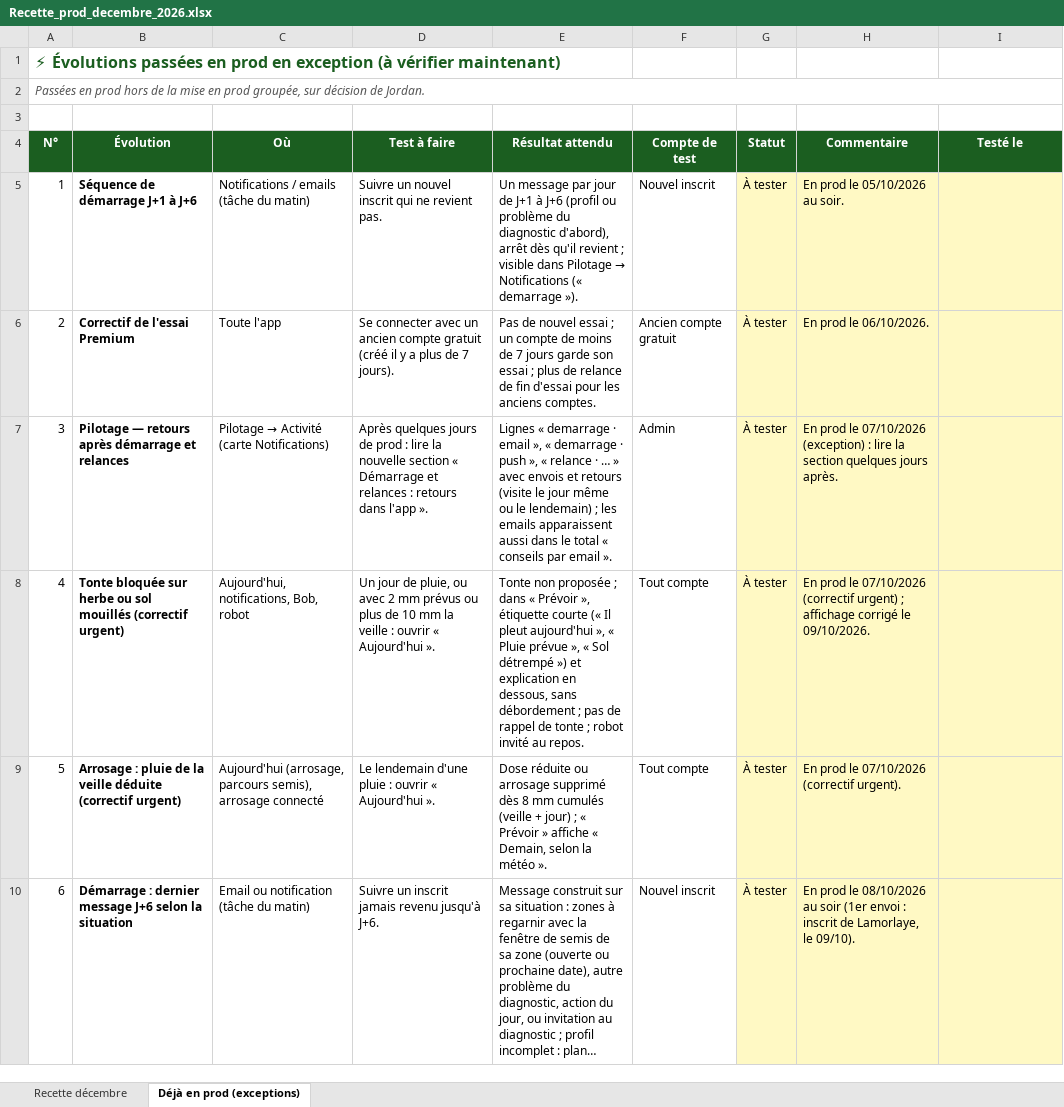
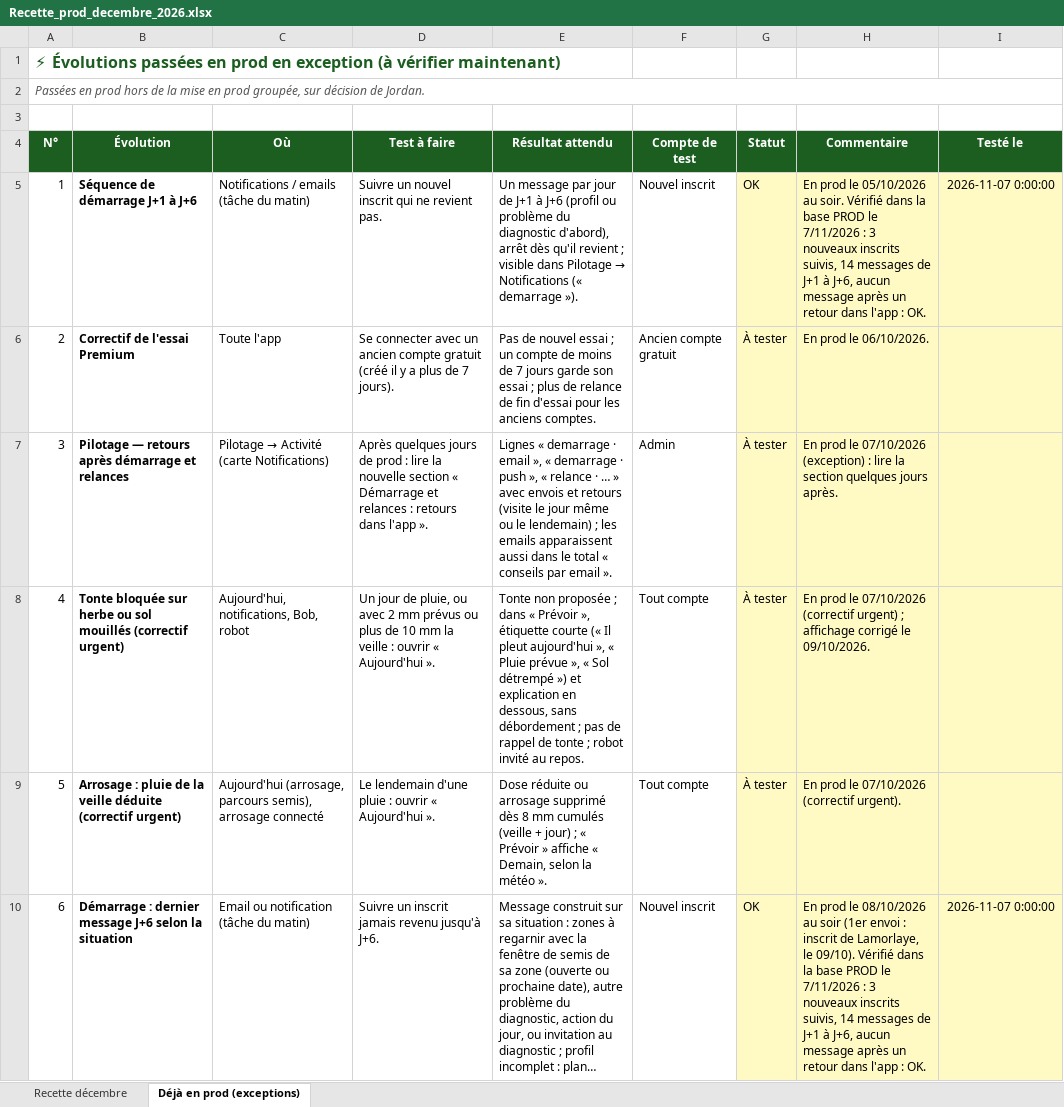
Before and after one commit to Joayilan68/greenkeeper, an Excel workbook: docs/recette/Recette_prod_decembre_2026.xlsx, sheet Déjà en prod (exceptions), drawn as a sheet; only a part is shown; long unchanged cells end in …; values as stored, in another font and other column widths than the file's, no borders; conditional formats not drawn; the diff covers the shown part only; the diff names each change by its address in the sheet, - before the commit and + after, or states it on an @@ line.

```diff
--- a/docs/recette/Recette_prod_decembre_2026.xlsx (sheet Déjà en prod (exceptions))
+++ b/docs/recette/Recette_prod_decembre_2026.xlsx (sheet Déjà en prod (exceptions))
-G5 (Statut): À tester
+G5 (Statut): OK
-H5 (Commentaire): …au soir.
+H5 (Commentaire): …au soir. Vérifié dans la base PROD le 7/11/2026 : 3 nouveaux inscrits suivis, 14 messages de J+1 à J+6, aucun message après un retour dans l'app : OK.
-I5 (Testé le): (empty)
+I5 (Testé le): 2026-11-07 0:00:00
-G10 (Statut): À tester
+G10 (Statut): OK
-H10 (Commentaire): …le 09/10).
+H10 (Commentaire): …le 09/10). Vérifié dans la base PROD le 7/11/2026 : 3 nouveaux inscrits suivis, 14 messages de J+1 à J+6, aucun message après un retour dans l'app : OK.
-I10 (Testé le): (empty)
+I10 (Testé le): 2026-11-07 0:00:00
```
Also changed, not shown: 60 edited cells elsewhere in this sheet, 1 other file.
